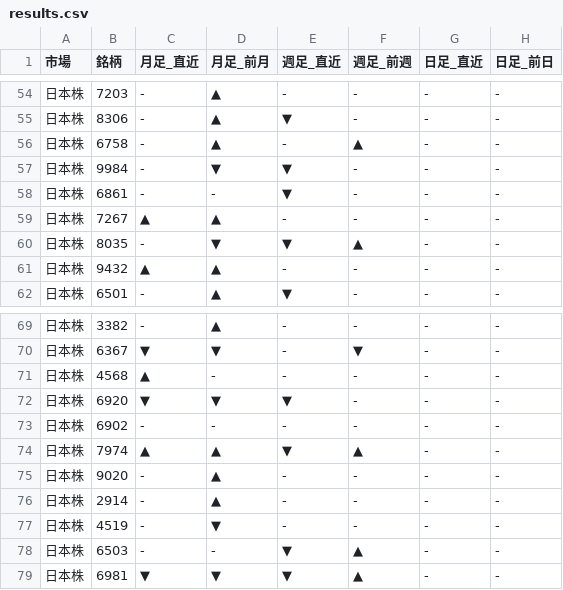
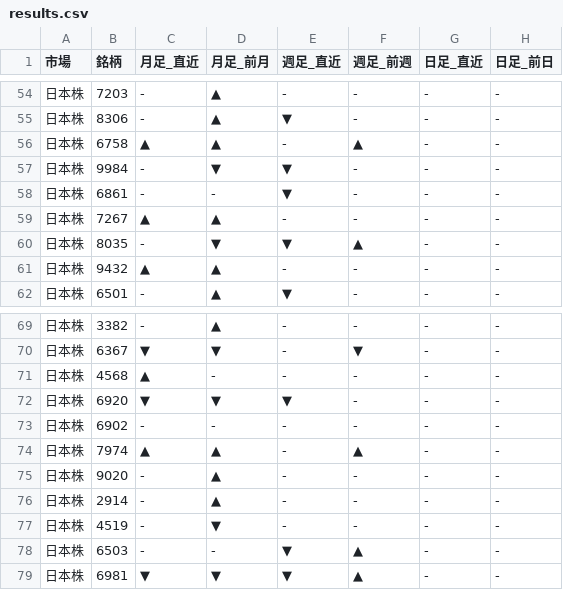
Before and after one commit to Yuya3500/pythonProject2, a CSV file: results.csv, drawn as a sheet; only a part is shown, gaps mark what is left out.

```diff
--- a/results.csv
+++ b/results.csv
@@ -55,3 +55,3 @@
 日本株,8306,-,▲,▼,-,-,-
-日本株,6758,-,▲,-,▲,-,-
+日本株,6758,▲,▲,-,▲,-,-
 日本株,9984,-,▼,▼,-,-,-
@@ -73,3 +73,3 @@
 日本株,6902,-,-,-,-,-,-
-日本株,7974,▲,▲,▼,▲,-,-
+日本株,7974,▲,▲,-,▲,-,-
 日本株,9020,-,▲,-,-,-,-
```
